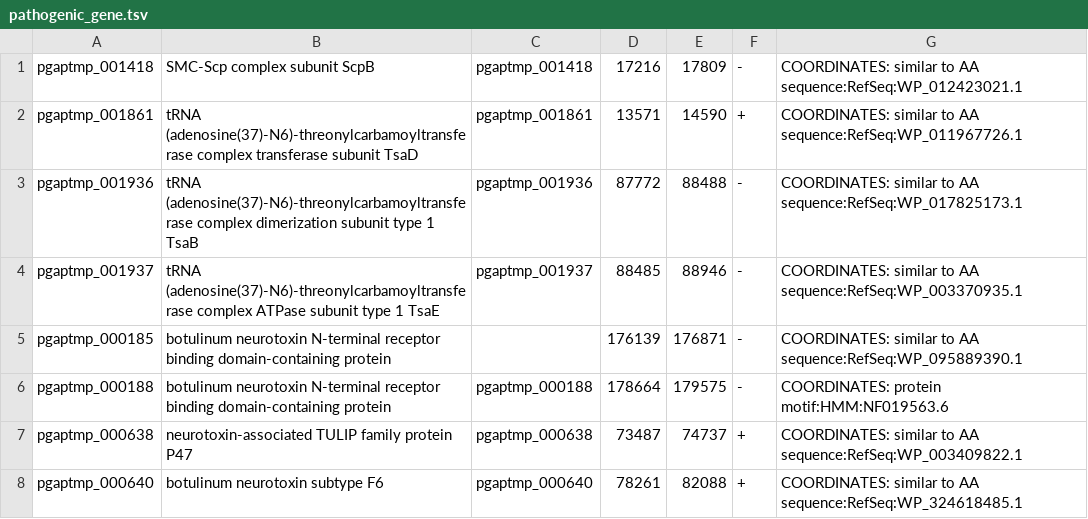
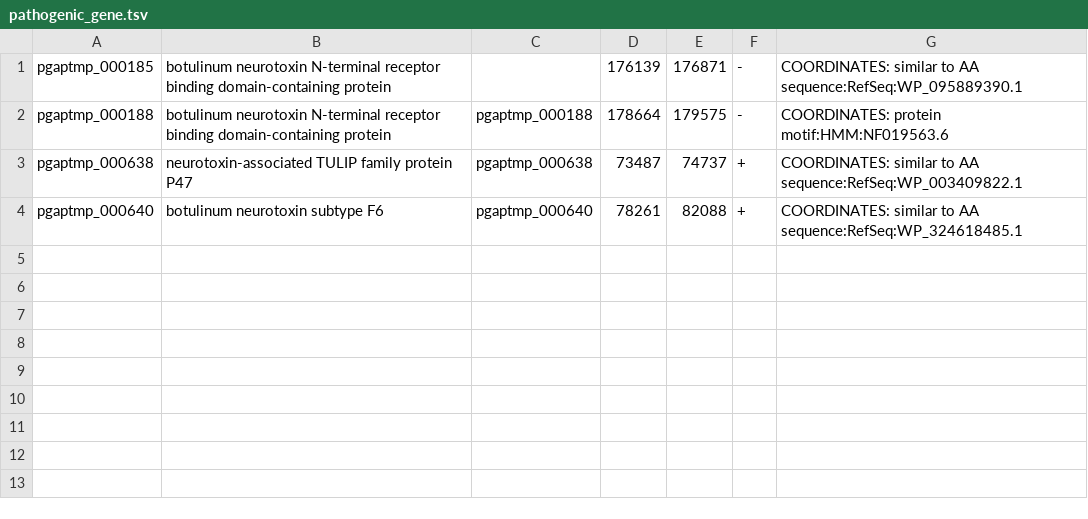
Before and after one commit to StasSergeenkov/mega.itmo, a TSV file: search_for_pathogenicity_factors/pathogenic_gene.tsv, drawn as a sheet; the diff names each change by its address in the sheet, - before the commit and + after, or states it on an @@ line.

Commit message:
Update pathogenic_gene.tsv

```diff
--- a/search_for_pathogenicity_factors/pathogenic_gene.tsv
+++ b/search_for_pathogenicity_factors/pathogenic_gene.tsv
-row 1: pgaptmp_001418 | SMC-Scp complex subunit ScpB | pgaptmp_001418 | 17216 | 17809 | - | COORDINATES: similar to AA sequence:RefSeq:WP_012423021.1
-row 2: pgaptmp_001861 | tRNA (adenosine(37)-N6)-threonylcarbamoyltransferase complex transferase subunit TsaD | pgaptmp_001861 | 13571 | 14590 | + | COORDINATES: similar to AA sequence:RefSeq:WP_011967726.1
-row 3: pgaptmp_001936 | tRNA (adenosine(37)-N6)-threonylcarbamoyltransferase complex dimerization subunit type 1 TsaB | pgaptmp_001936 | 87772 | 88488 | - | COORDINATES: similar to AA sequence:RefSeq:WP_017825173.1
-row 4: pgaptmp_001937 | tRNA (adenosine(37)-N6)-threonylcarbamoyltransferase complex ATPase subunit type 1 TsaE | pgaptmp_001937 | 88485 | 88946 | - | COORDINATES: similar to AA sequence:RefSeq:WP_003370935.1
```
